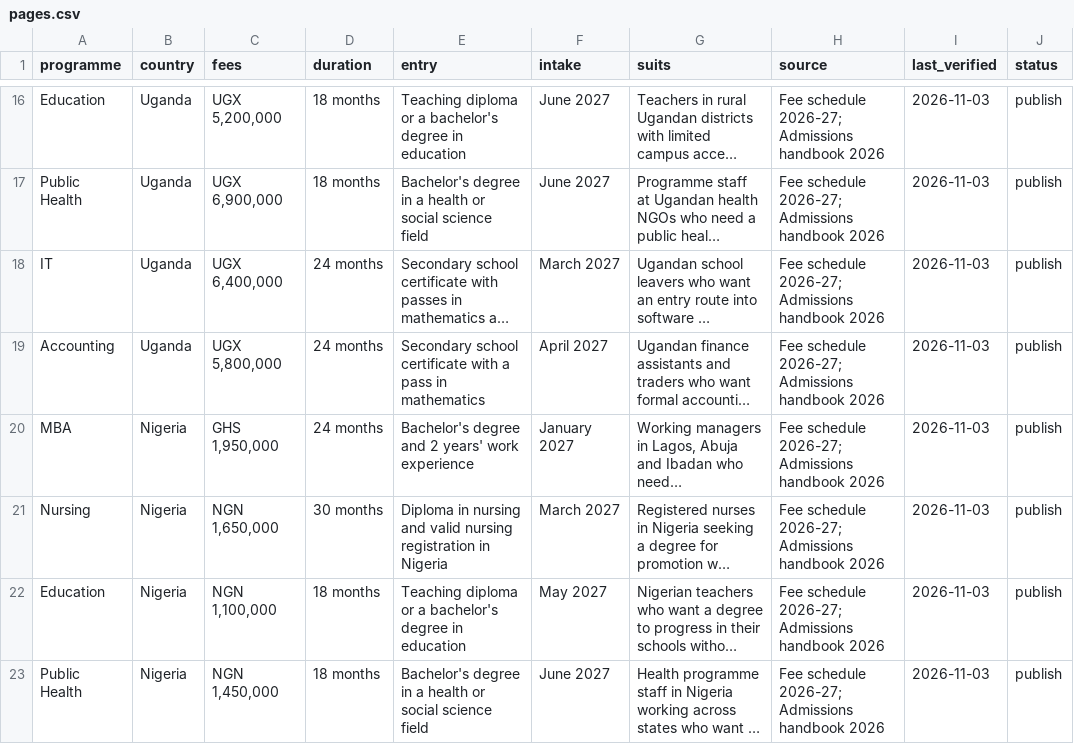
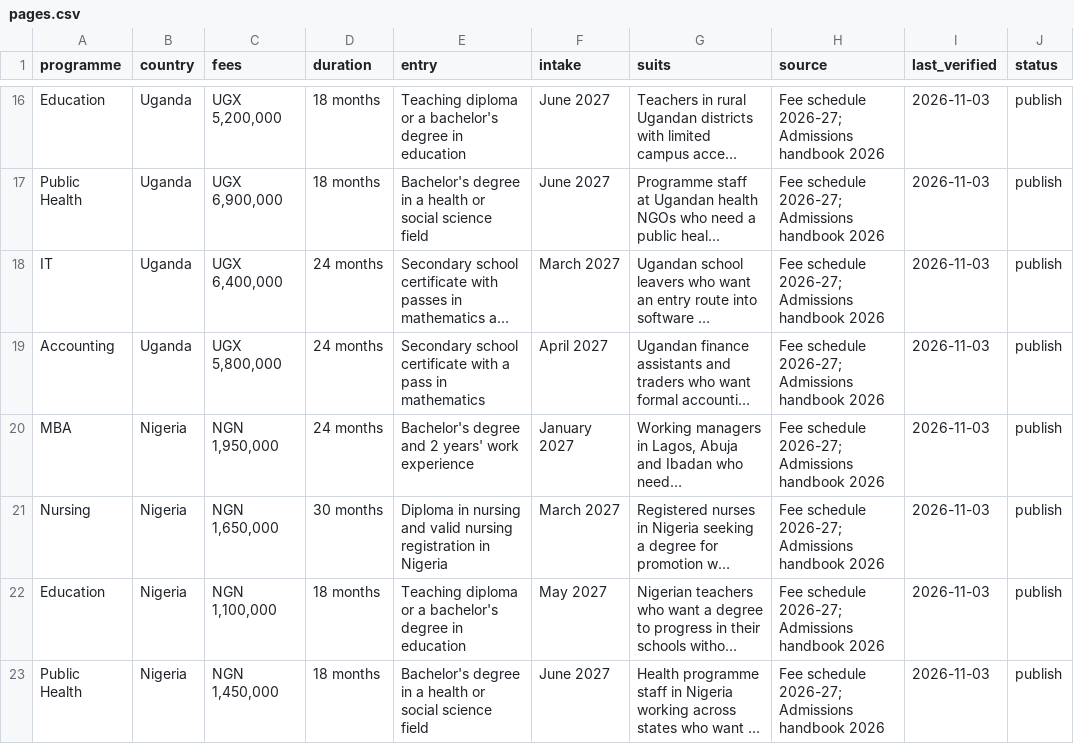
Before and after one commit to graceomolola001-cmyk/kestrel-pseo, a CSV file: data/pages.csv, drawn as a sheet; only a part is shown, gaps mark what is left out; long unchanged cells end in …; the diff names each change by its address in the sheet, - before the commit and + after, or states it on an @@ line.

Commit message:
fix: restore correct Nigerian MBA currency after CI alert test

```diff
--- a/data/pages.csv
+++ b/data/pages.csv
-C20 (fees): GHS 1,950,000
+C20 (fees): NGN 1,950,000
```
